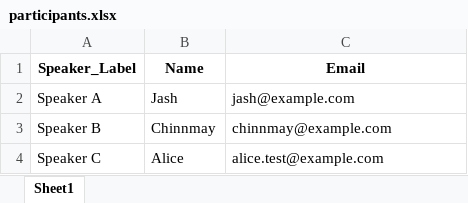
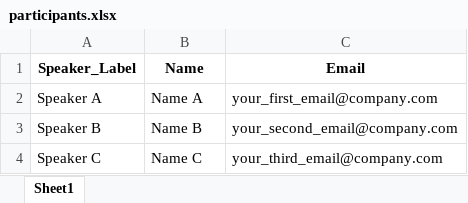
Before and after one commit to lohithnandyal/codeApex_wave3.1, an Excel workbook: participants.xlsx, sheet Sheet1, drawn as a sheet; values as stored, in another font and other column widths than the file's, no borders; the diff names each change by its address in the sheet, - before the commit and + after, or states it on an @@ line.

Commit message:
Update mock excel script for easier user input

```diff
--- a/participants.xlsx (sheet Sheet1)
+++ b/participants.xlsx (sheet Sheet1)
-B2 (Name): Jash
+B2 (Name): Name A
-C2 (Email): jash@example.com
+C2 (Email): your_first_email@company.com
-B3 (Name): Chinnmay
+B3 (Name): Name B
-C3 (Email): chinnmay@example.com
+C3 (Email): your_second_email@company.com
-B4 (Name): Alice
+B4 (Name): Name C
-C4 (Email): alice.test@example.com
+C4 (Email): your_third_email@company.com
```
Also changed, not shown: 1 other file.
